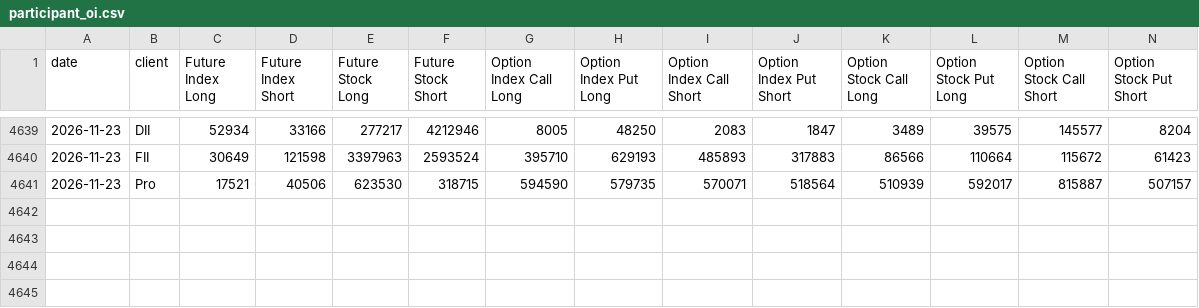
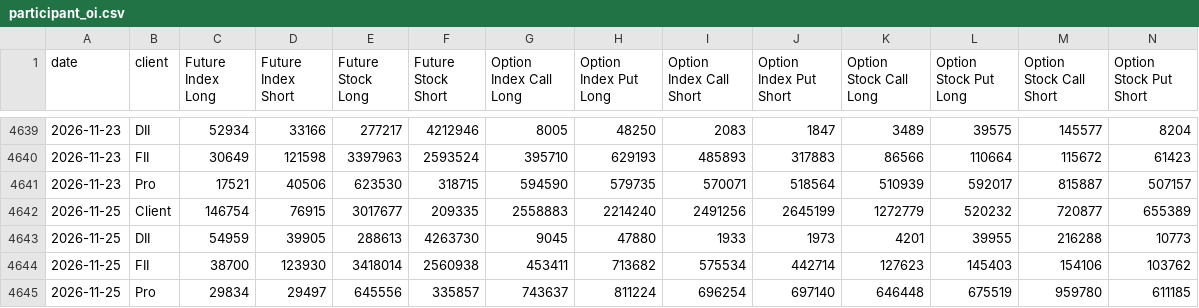
Before and after one commit to dheerkapil/nse_projects, a CSV file: projects/participant-oi/data/participant_oi.csv, drawn as a sheet; only a part is shown, gaps mark what is left out; the diff names each change by its address in the sheet, - before the commit and + after, or states it on an @@ line.

```diff
--- a/projects/participant-oi/data/participant_oi.csv
+++ b/projects/participant-oi/data/participant_oi.csv
+row 4642: 2026-11-25 | Client | 146754 | 76915 | 3017677 | 209335 | 2558883 | 2214240 | 2491256 | 2645199 | 1272779 | 520232 | 720877 | 655389
+row 4643: 2026-11-25 | DII | 54959 | 39905 | 288613 | 4263730 | 9045 | 47880 | 1933 | 1973 | 4201 | 39955 | 216288 | 10773
+row 4644: 2026-11-25 | FII | 38700 | 123930 | 3418014 | 2560938 | 453411 | 713682 | 575534 | 442714 | 127623 | 145403 | 154106 | 103762
+row 4645: 2026-11-25 | Pro | 29834 | 29497 | 645556 | 335857 | 743637 | 811224 | 696254 | 697140 | 646448 | 675519 | 959780 | 611185
```
Also changed, not shown: 1 other file.
